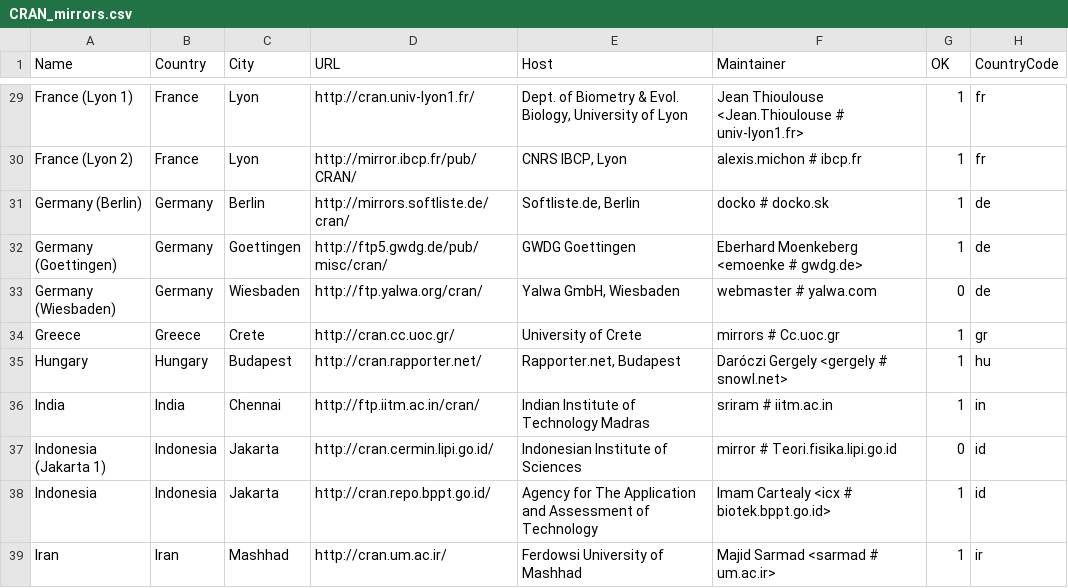
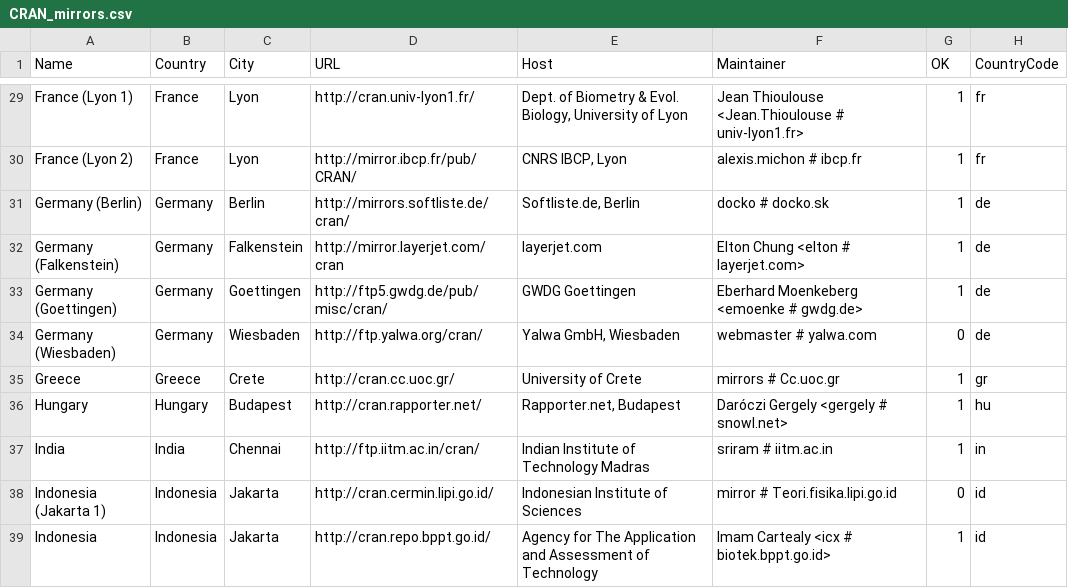
Before and after one commit to t-kalinowski/r-svn-formatted, a CSV file: doc/CRAN_mirrors.csv, drawn as a sheet; only a part is shown, gaps mark what is left out; the shorter side is filled out with more unchanged rows; the diff names each change by its address in the sheet, - before the commit and + after, or states it on an @@ line.

Commit message:
new mirror in Germany
git-svn-id: https://svn.r-project.org/R/trunk@60945 00db46b3-68df-0310-9c12-caf00c1e9a41

```diff
--- a/doc/CRAN_mirrors.csv
+++ b/doc/CRAN_mirrors.csv
+row 32: Germany (Falkenstein) | Germany | Falkenstein | http://mirror.layerjet.com/cran | layerjet.com | Elton Chung <elton # layerjet.com> | 1 | de
```
